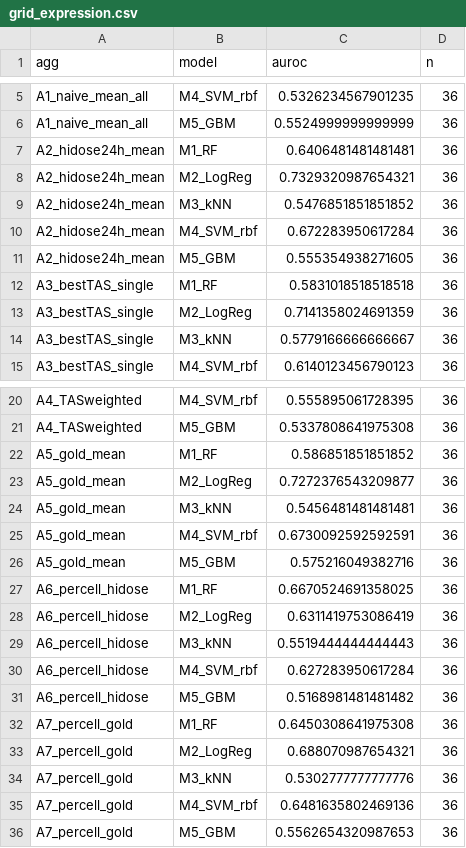
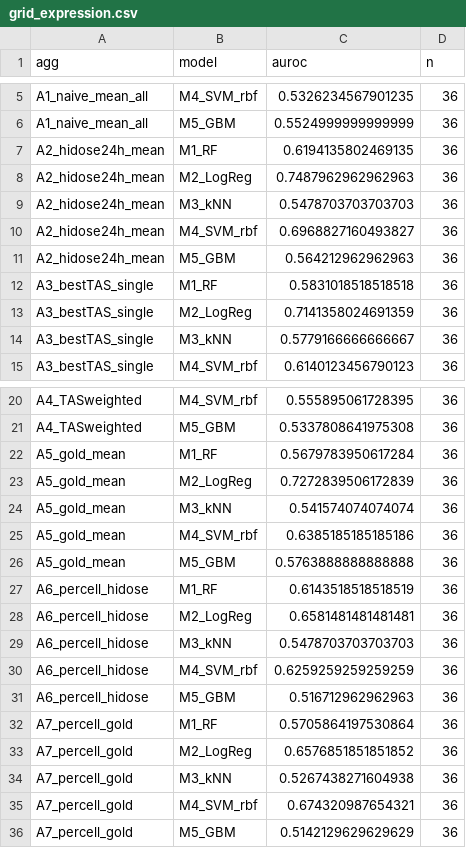
Before and after one commit to edanmn/maidrs-2026-modality, a CSV file: results/grid_expression.csv, drawn as a sheet; only a part is shown, gaps mark what is left out.

```diff
--- a/results/grid_expression.csv
+++ b/results/grid_expression.csv
@@ -6,7 +6,7 @@ A1_naive_mean_all,M4_SVM_rbf,0.5326234567901235,36
 A1_naive_mean_all,M5_GBM,0.5524999999999999,36
-A2_hidose24h_mean,M1_RF,0.6406481481481481,36
-A2_hidose24h_mean,M2_LogReg,0.7329320987654321,36
-A2_hidose24h_mean,M3_kNN,0.5476851851851852,36
-A2_hidose24h_mean,M4_SVM_rbf,0.672283950617284,36
-A2_hidose24h_mean,M5_GBM,0.555354938271605,36
+A2_hidose24h_mean,M1_RF,0.6194135802469135,36
+A2_hidose24h_mean,M2_LogReg,0.7487962962962963,36
+A2_hidose24h_mean,M3_kNN,0.5478703703703703,36
+A2_hidose24h_mean,M4_SVM_rbf,0.6968827160493827,36
+A2_hidose24h_mean,M5_GBM,0.564212962962963,36
 A3_bestTAS_single,M1_RF,0.5831018518518518,36
@@ -21,16 +21,16 @@ A4_TASweighted,M4_SVM_rbf,0.555895061728395,36
 A4_TASweighted,M5_GBM,0.5337808641975308,36
-A5_gold_mean,M1_RF,0.586851851851852,36
-A5_gold_mean,M2_LogReg,0.7272376543209877,36
-A5_gold_mean,M3_kNN,0.5456481481481481,36
-A5_gold_mean,M4_SVM_rbf,0.6730092592592591,36
-A5_gold_mean,M5_GBM,0.575216049382716,36
-A6_percell_hidose,M1_RF,0.6670524691358025,36
-A6_percell_hidose,M2_LogReg,0.6311419753086419,36
-A6_percell_hidose,M3_kNN,0.5519444444444443,36
-A6_percell_hidose,M4_SVM_rbf,0.627283950617284,36
-A6_percell_hidose,M5_GBM,0.5168981481481482,36
-A7_percell_gold,M1_RF,0.6450308641975308,36
-A7_percell_gold,M2_LogReg,0.688070987654321,36
-A7_percell_gold,M3_kNN,0.5302777777777776,36
-A7_percell_gold,M4_SVM_rbf,0.6481635802469136,36
-A7_percell_gold,M5_GBM,0.5562654320987653,36
+A5_gold_mean,M1_RF,0.5679783950617284,36
+A5_gold_mean,M2_LogReg,0.7272839506172839,36
+A5_gold_mean,M3_kNN,0.541574074074074,36
+A5_gold_mean,M4_SVM_rbf,0.6385185185185186,36
+A5_gold_mean,M5_GBM,0.5763888888888888,36
+A6_percell_hidose,M1_RF,0.6143518518518519,36
+A6_percell_hidose,M2_LogReg,0.6581481481481481,36
+A6_percell_hidose,M3_kNN,0.5478703703703703,36
+A6_percell_hidose,M4_SVM_rbf,0.6259259259259259,36
+A6_percell_hidose,M5_GBM,0.516712962962963,36
+A7_percell_gold,M1_RF,0.5705864197530864,36
+A7_percell_gold,M2_LogReg,0.6576851851851852,36
+A7_percell_gold,M3_kNN,0.5267438271604938,36
+A7_percell_gold,M4_SVM_rbf,0.674320987654321,36
+A7_percell_gold,M5_GBM,0.5142129629629629,36
```
Also changed, not shown: results/sider_nested.csv, results/strong_baselines.csv, 24 other files.
